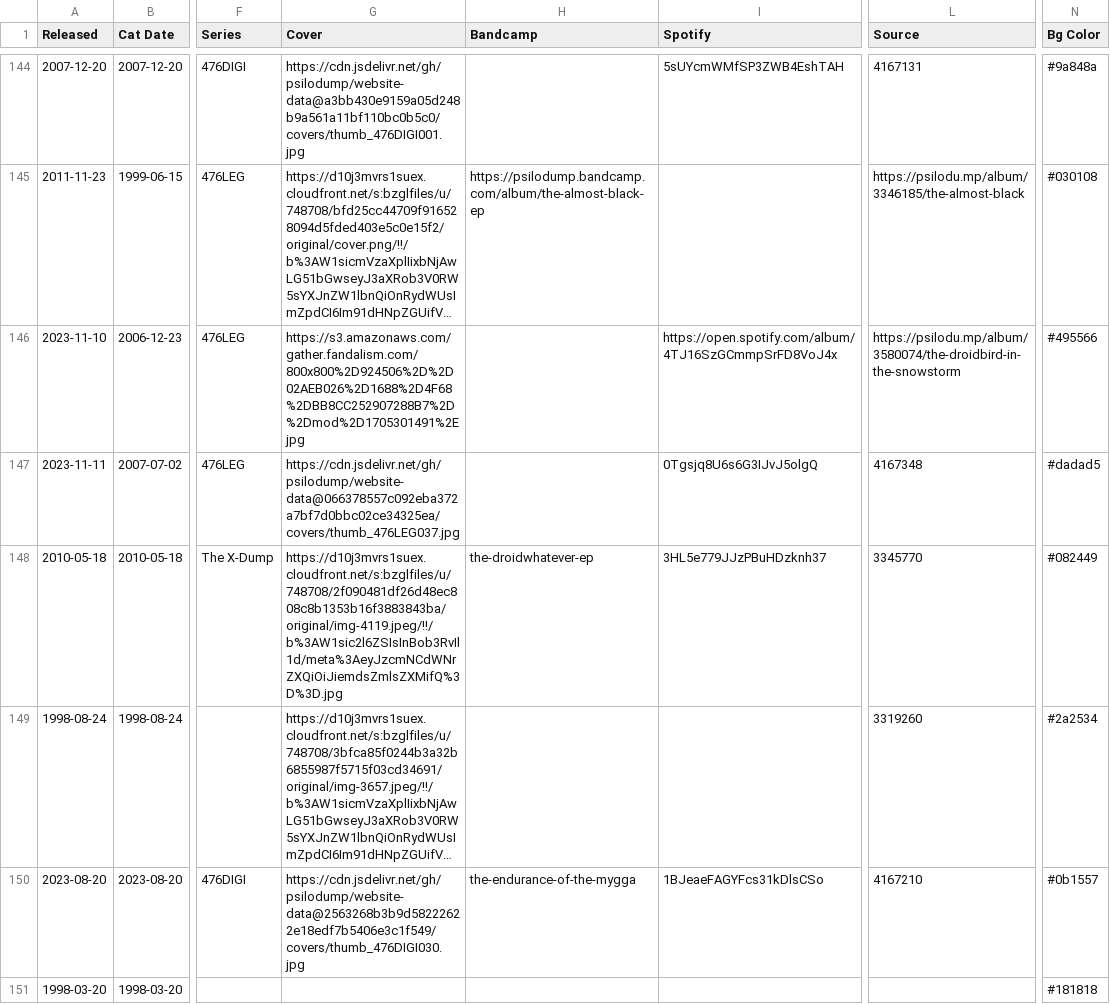
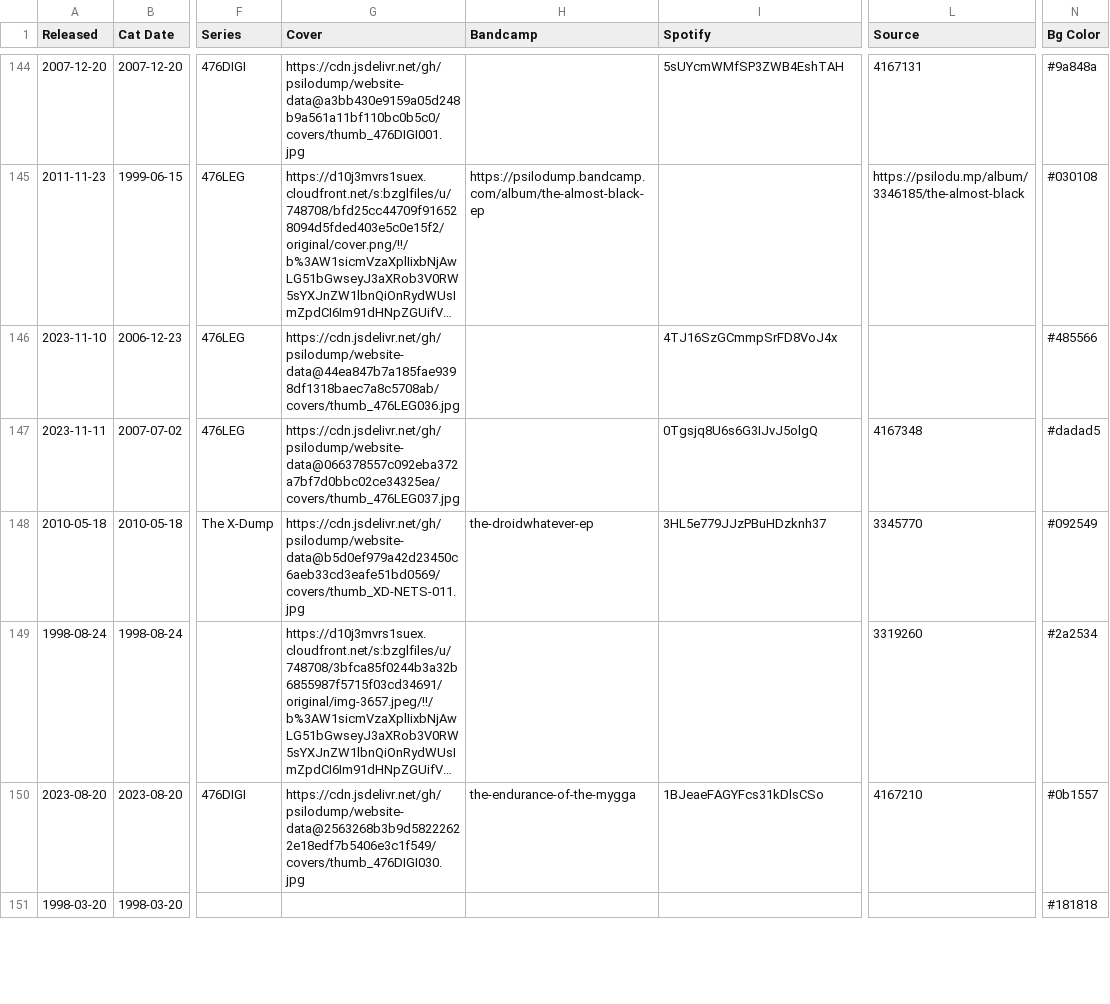
Before and after one commit to psilodump/website-data, a CSV file: releases.csv, drawn as a sheet; only a part is shown, gaps mark what is left out; long unchanged cells end in …; the diff covers the shown part only; the diff names each change by its address in the sheet, - before the commit and + after, or states it on an @@ line.

Commit message:
Sync catalogue CSVs from NAS admin

```diff
--- a/releases.csv
+++ b/releases.csv
-G146 (Cover): https://s3.amazonaws.com/gather.fandalism.com/800x800%2D924506%2D%2D02AEB026%2D1688%2D4F68%2DBB8CC252907288B7%2D%2Dmod%2D1705301491%2Ejpg
+G146 (Cover): https://cdn.jsdelivr.net/gh/psilodump/website-data@44ea847b7a185fae9398df1318baec7a8c5708ab/covers/thumb_476LEG036.jpg
-I146 (Spotify): https://open.spotify.com/album/4TJ16SzGCmmpSrFD8VoJ4x
+I146 (Spotify): 4TJ16SzGCmmpSrFD8VoJ4x
-L146 (Source): https://psilodu.mp/album/3580074/the-droidbird-in-the-snowstorm
+L146 (Source): (empty)
-N146 (Bg Color): #495566
+N146 (Bg Color): #485566
-G148 (Cover): https://d10j3mvrs1suex.cloudfront.net/s:bzglfiles/u/748708/2f090481df26d48ec808c8b1353b16f3883843ba/original/img-4119.jpeg/!!/b%3AW1sic2l6ZSIsInBob3RvIl1d/meta%3AeyJzcmNCdWNrZXQiOiJiemdsZmlsZXMifQ%3D%3D.jpg
+G148 (Cover): https://cdn.jsdelivr.net/gh/psilodump/website-data@b5d0ef979a42d23450c6aeb33cd3eafe51bd0569/covers/thumb_XD-NETS-011.jpg
-N148 (Bg Color): #082449
+N148 (Bg Color): #092549
```
Also changed, not shown: 18 edited cells elsewhere in this file.
